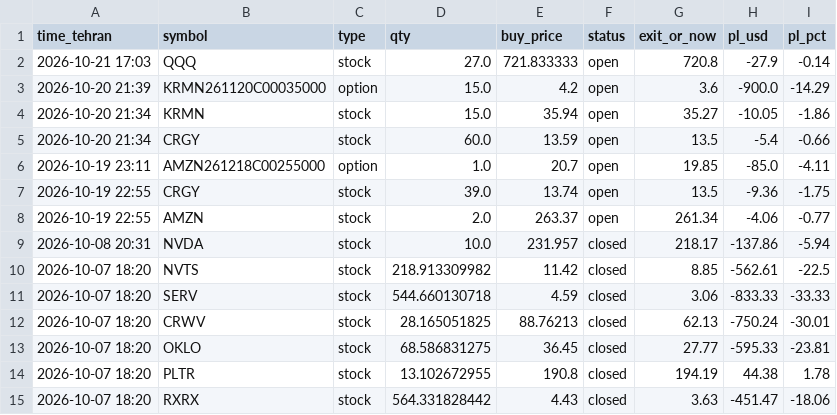
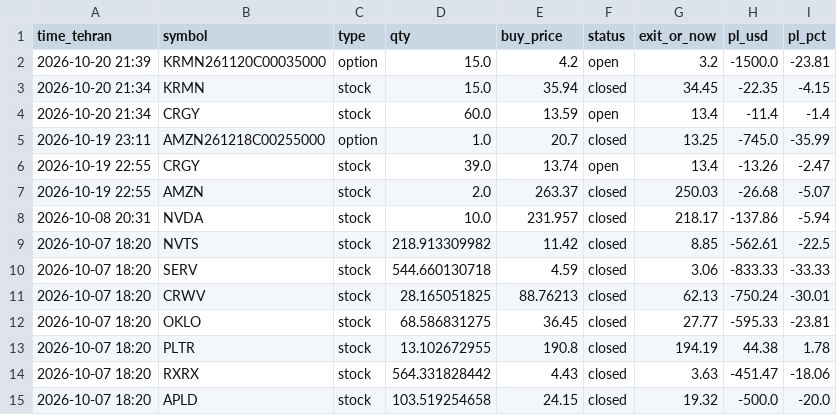
Before and after one commit to hsalehi10087/hossein-trading-bot, a CSV file: strategy_1h/journal.csv, drawn as a sheet; only a part is shown; the shorter side is filled out with more unchanged rows.

```diff
--- a/strategy_1h/journal.csv
+++ b/strategy_1h/journal.csv
@@ -1,9 +1,8 @@
 time_tehran,symbol,type,qty,buy_price,status,exit_or_now,pl_usd,pl_pct
-2026-10-21 17:03,QQQ,stock,27.0,721.833333,open,720.8,-27.9,-0.14
-2026-10-20 21:39,KRMN261120C00035000,option,15.0,4.2,open,3.6,-900.0,-14.29
-2026-10-20 21:34,KRMN,stock,15.0,35.94,open,35.27,-10.05,-1.86
-2026-10-20 21:34,CRGY,stock,60.0,13.59,open,13.5,-5.4,-0.66
-2026-10-19 23:11,AMZN261218C00255000,option,1.0,20.7,open,19.85,-85.0,-4.11
-2026-10-19 22:55,CRGY,stock,39.0,13.74,open,13.5,-9.36,-1.75
-2026-10-19 22:55,AMZN,stock,2.0,263.37,open,261.34,-4.06,-0.77
+2026-10-20 21:39,KRMN261120C00035000,option,15.0,4.2,open,3.2,-1500.0,-23.81
+2026-10-20 21:34,KRMN,stock,15.0,35.94,closed,34.45,-22.35,-4.15
+2026-10-20 21:34,CRGY,stock,60.0,13.59,open,13.4,-11.4,-1.4
+2026-10-19 23:11,AMZN261218C00255000,option,1.0,20.7,closed,13.25,-745.0,-35.99
+2026-10-19 22:55,CRGY,stock,39.0,13.74,open,13.4,-13.26,-2.47
+2026-10-19 22:55,AMZN,stock,2.0,263.37,closed,250.03,-26.68,-5.07
 2026-10-08 20:31,NVDA,stock,10.0,231.957,closed,218.17,-137.86,-5.94
```
